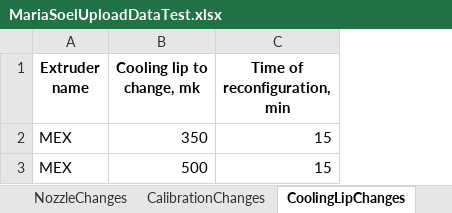
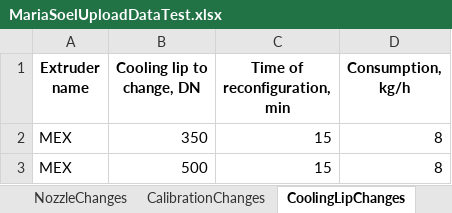
Before and after one commit to fdsatrew3/optel3, an Excel workbook: OPTEL.UI.Desktop.Test/Assets/MariaSoelUploadDataTest.xlsx, sheet CoolingLipChanges, drawn as a sheet; values as stored, in another font and other column widths than the file's, no borders; the diff names each change by its address in the sheet, - before the commit and + after, or states it on an @@ line.

```diff
--- a/OPTEL.UI.Desktop.Test/Assets/MariaSoelUploadDataTest.xlsx (sheet CoolingLipChanges)
+++ b/OPTEL.UI.Desktop.Test/Assets/MariaSoelUploadDataTest.xlsx (sheet CoolingLipChanges)
+column D (Consumption, kg/h), rows 2-3: 8 | 8
-B1: Cooling lip to change, mk
+B1: Cooling lip to change, DN
```
Also changed, not shown: sheet FilmRecipes, sheet Orders, sheet Extruders, sheet NozzleChanges, sheet CalibrationChanges, sheet FilmRecipeChanges, formulas that keep their value, ExcelFormat.xlsx, 27 other files.
